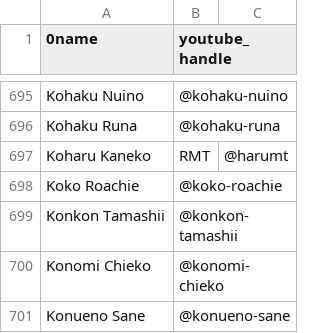
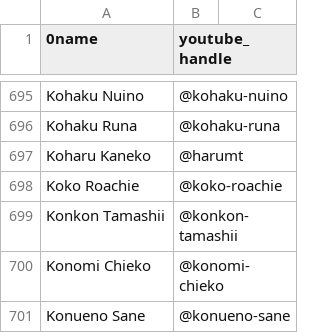
Before and after one commit to vtunefm/vtuber-charts, a CSV file: roster.csv, drawn as a sheet; only a part is shown, gaps mark what is left out.

Commit message:
Update roster.csv

```diff
--- a/roster.csv
+++ b/roster.csv
@@ -696,3 +696,3 @@ Kohaku Nuino, @kohaku-nuino
 Kohaku Runa, @kohaku-runa
-Koharu Kaneko, RMT, @harumt
+Koharu Kaneko, @harumt
 Koko Roachie, @koko-roachie
```
